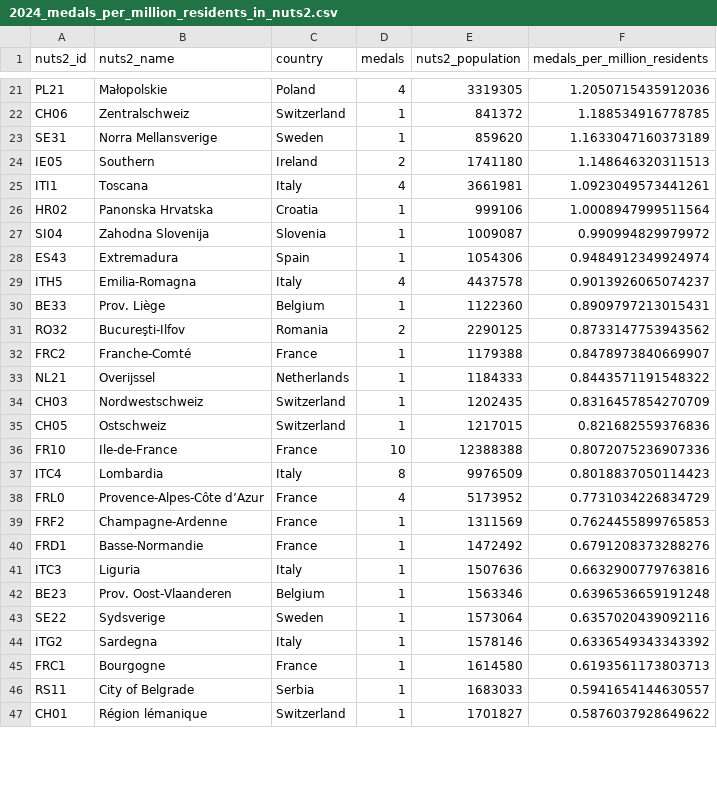
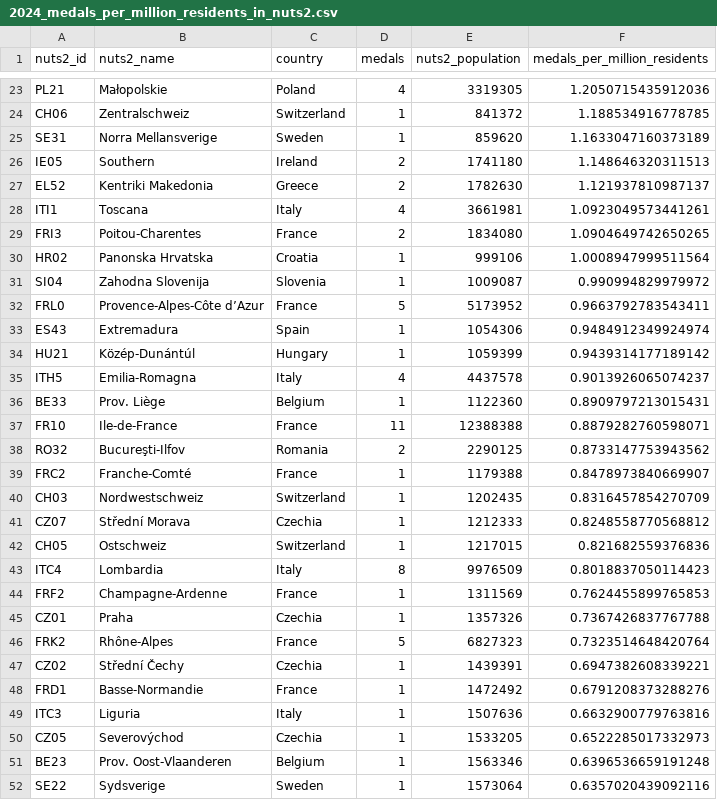
Before and after one commit to EDJNet/OlympicsGoNUTS, a CSV file: 2024/2024_medals_per_million_residents_in_nuts2.csv, drawn as a sheet; only a part is shown, gaps mark what is left out; the shorter side is filled out with more unchanged rows; removed rows and columns are numbered as before the commit, all else as after; the diff covers the shown part only; the diff names each change by its address in the sheet, - before the commit and + after, or states it on an @@ line.

```diff
--- a/2024/2024_medals_per_million_residents_in_nuts2.csv
+++ b/2024/2024_medals_per_million_residents_in_nuts2.csv
+row 27: EL52 | Kentriki Makedonia | Greece | 2 | 1782630 | 1.121937810987137
+row 29: FRI3 | Poitou-Charentes | France | 2 | 1834080 | 1.0904649742650265
+row 32: FRL0 | Provence-Alpes-Côte d’Azur | France | 5 | 5173952 | 0.9663792783543411
+row 34: HU21 | Közép-Dunántúl | Hungary | 1 | 1059399 | 0.9439314177189142
+row 37: FR10 | Ile-de-France | France | 11 | 12388388 | 0.8879282760598071
-row 33: NL21 | Overijssel | Netherlands | 1 | 1184333 | 0.8443571191548322
+row 41: CZ07 | Střední Morava | Czechia | 1 | 1212333 | 0.8248558770568812
-row 36: FR10 | Ile-de-France | France | 10 | 12388388 | 0.8072075236907336
-row 38: FRL0 | Provence-Alpes-Côte d’Azur | France | 4 | 5173952 | 0.7731034226834729
+row 45: CZ01 | Praha | Czechia | 1 | 1357326 | 0.7367426837767788
+row 46: FRK2 | Rhône-Alpes | France | 5 | 6827323 | 0.7323514648420764
+row 47: CZ02 | Střední Čechy | Czechia | 1 | 1439391 | 0.6947382608339221
+row 50: CZ05 | Severovýchod | Czechia | 1 | 1533205 | 0.6522285017332973
```
Also changed, not shown: 5 added rows, 5 removed rows and 4 edited cells elsewhere in this file, 2024/2024_medalists_missing_place_of_birth.csv, 2024/2024_medalists_missing_place_of_birth_from_NUTS_countries.csv, 6 other files.
